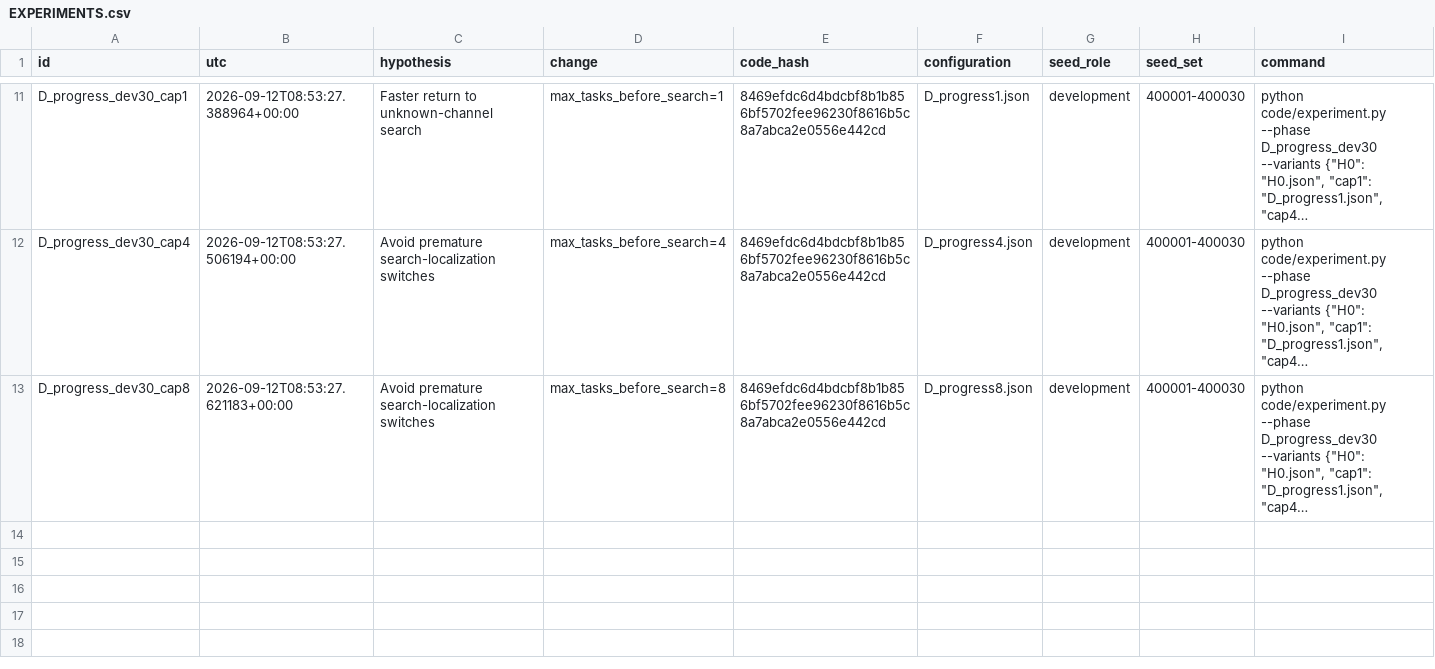
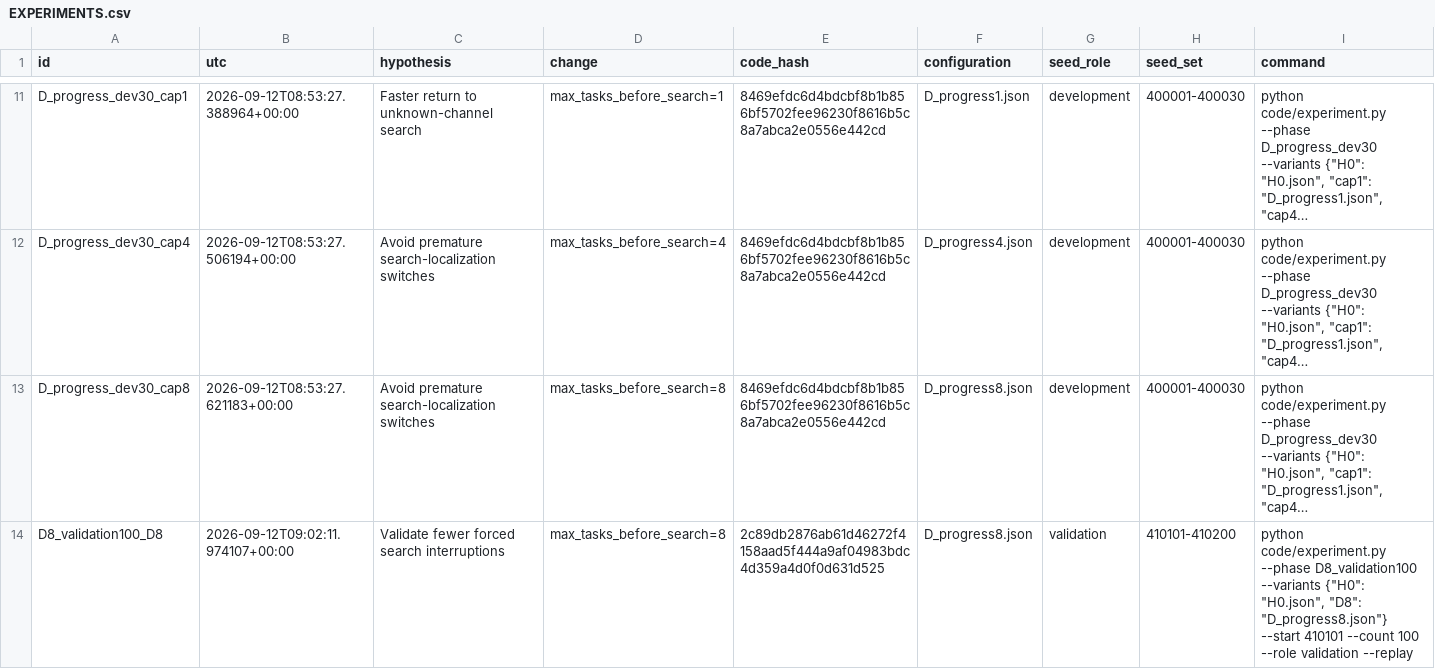
Before and after one commit to ICtuvk123/simulate, a CSV file: EXPERIMENTS.csv, drawn as a sheet; only a part is shown, gaps mark what is left out; long unchanged cells end in …; rows hold the shown columns only; the diff names each change by its address in the sheet, - before the commit and + after, or states it on an @@ line.

```diff
--- a/EXPERIMENTS.csv
+++ b/EXPERIMENTS.csv
+row 14: D8_validation100_D8 | 2026-09-12T09:02:11.974107+00:00 | Validate fewer forced search interruptions | max_tasks_before_search=8 | 2c89db2876ab61d46272f4158aad5f444a9af04983bdc4d359a4d0f0d631d525 | D_progress8.json | validation | 410101-410200 | python code/experiment.py --phase D8_validation100 --variants {"H0": "H0.json", "D8": "D_progress8.json"} --start 410101 --count 100 --role validation --replay
```
Also changed, not shown: 46 other files.
